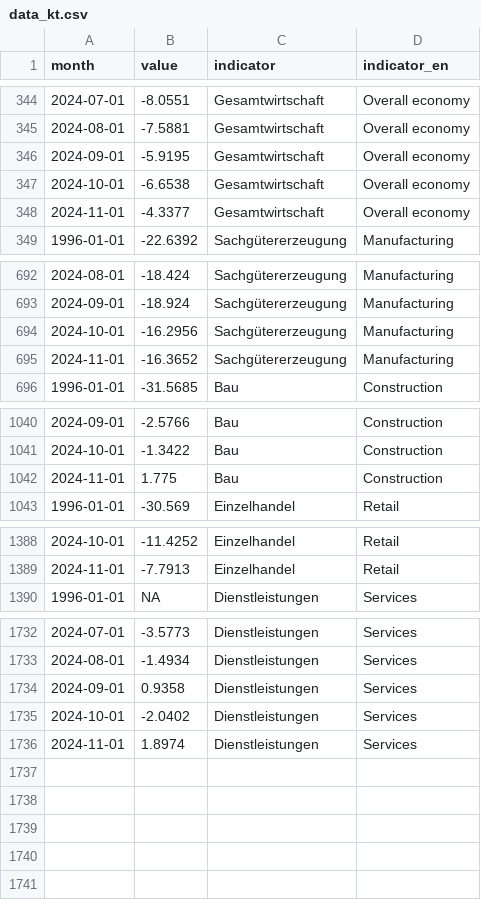
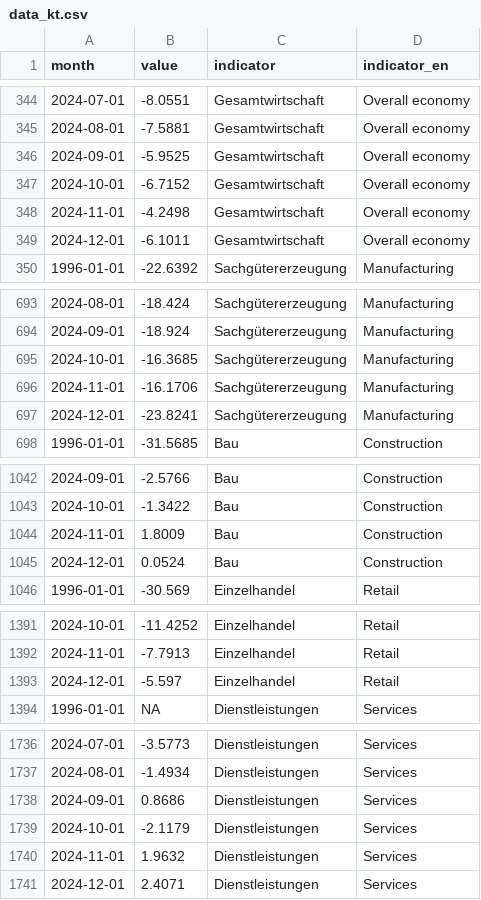
Before and after one commit to schmoigl/fg_data, a CSV file: data_kt.csv, drawn as a sheet; only a part is shown, gaps mark what is left out.

```diff
--- a/data_kt.csv
+++ b/data_kt.csv
@@ -345,5 +345,6 @@ month,value,indicator,indicator_en
 2024-08-01,-7.5881,Gesamtwirtschaft,Overall economy
-2024-09-01,-5.9195,Gesamtwirtschaft,Overall economy
-2024-10-01,-6.6538,Gesamtwirtschaft,Overall economy
-2024-11-01,-4.3377,Gesamtwirtschaft,Overall economy
+2024-09-01,-5.9525,Gesamtwirtschaft,Overall economy
+2024-10-01,-6.7152,Gesamtwirtschaft,Overall economy
+2024-11-01,-4.2498,Gesamtwirtschaft,Overall economy
+2024-12-01,-6.1011,Gesamtwirtschaft,Overall economy
 1996-01-01,-22.6392,Sachgütererzeugung,Manufacturing
@@ -693,4 +694,5 @@ month,value,indicator,indicator_en
 2024-09-01,-18.924,Sachgütererzeugung,Manufacturing
-2024-10-01,-16.2956,Sachgütererzeugung,Manufacturing
-2024-11-01,-16.3652,Sachgütererzeugung,Manufacturing
+2024-10-01,-16.3685,Sachgütererzeugung,Manufacturing
+2024-11-01,-16.1706,Sachgütererzeugung,Manufacturing
+2024-12-01,-23.8241,Sachgütererzeugung,Manufacturing
 1996-01-01,-31.5685,Bau,Construction
@@ -1041,3 +1043,4 @@ month,value,indicator,indicator_en
 2024-10-01,-1.3422,Bau,Construction
-2024-11-01,1.775,Bau,Construction
+2024-11-01,1.8009,Bau,Construction
+2024-12-01,0.0524,Bau,Construction
 1996-01-01,-30.569,Einzelhandel,Retail
@@ -1389,2 +1392,3 @@ month,value,indicator,indicator_en
 2024-11-01,-7.7913,Einzelhandel,Retail
+2024-12-01,-5.597,Einzelhandel,Retail
 1996-01-01,NA,Dienstleistungen,Services
@@ -1733,4 +1737,5 @@ month,value,indicator,indicator_en
 2024-08-01,-1.4934,Dienstleistungen,Services
-2024-09-01,0.9358,Dienstleistungen,Services
-2024-10-01,-2.0402,Dienstleistungen,Services
-2024-11-01,1.8974,Dienstleistungen,Services
+2024-09-01,0.8686,Dienstleistungen,Services
+2024-10-01,-2.1179,Dienstleistungen,Services
+2024-11-01,1.9632,Dienstleistungen,Services
+2024-12-01,2.4071,Dienstleistungen,Services
```
Also changed, not shown: 1 other file.
